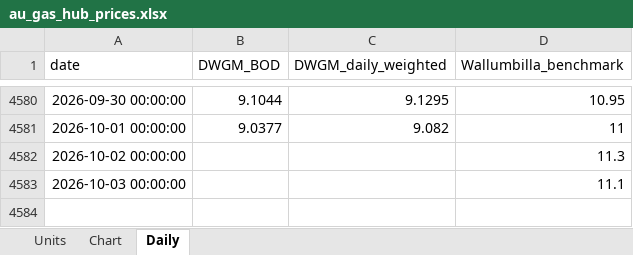
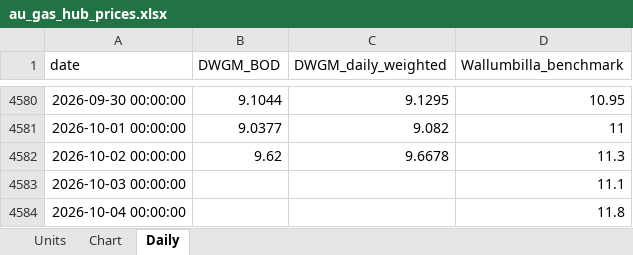
Before and after one commit to thomasdalton9/Energy-public, an Excel workbook: output/Data and Chart Outputs/au_gas_hub_prices.xlsx, sheet Daily, drawn as a sheet; only a part is shown, gaps mark what is left out; values as stored, in another font and other column widths than the file's, no borders; the diff names each change by its address in the sheet, - before the commit and + after, or states it on an @@ line.

```diff
--- a/output/Data and Chart Outputs/au_gas_hub_prices.xlsx (sheet Daily)
+++ b/output/Data and Chart Outputs/au_gas_hub_prices.xlsx (sheet Daily)
-B4582 (DWGM_BOD): (empty)
+B4582 (DWGM_BOD): 9.62
-C4582 (DWGM_daily_weighted): (empty)
+C4582 (DWGM_daily_weighted): 9.6678
+row 4584: 2026-10-04 00:00:00 |  |  | 11.8
```
Also changed, not shown: sheet Chart, sheet Units, charts or pictures, output/Data and Chart Outputs/au_gas_prices.xlsx.
